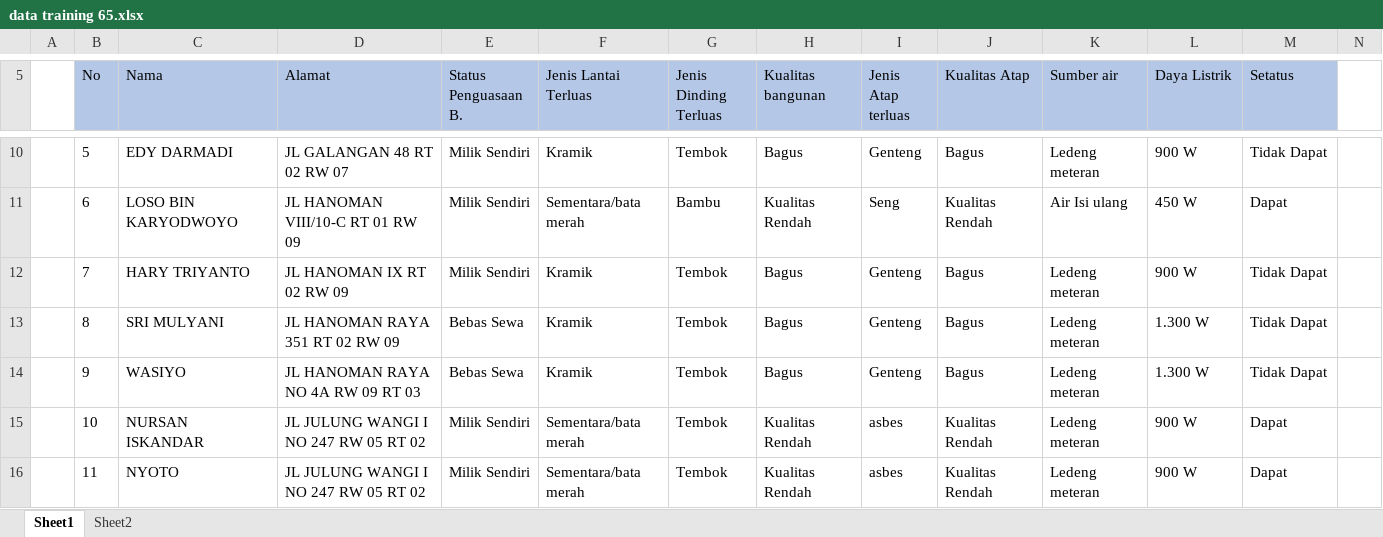
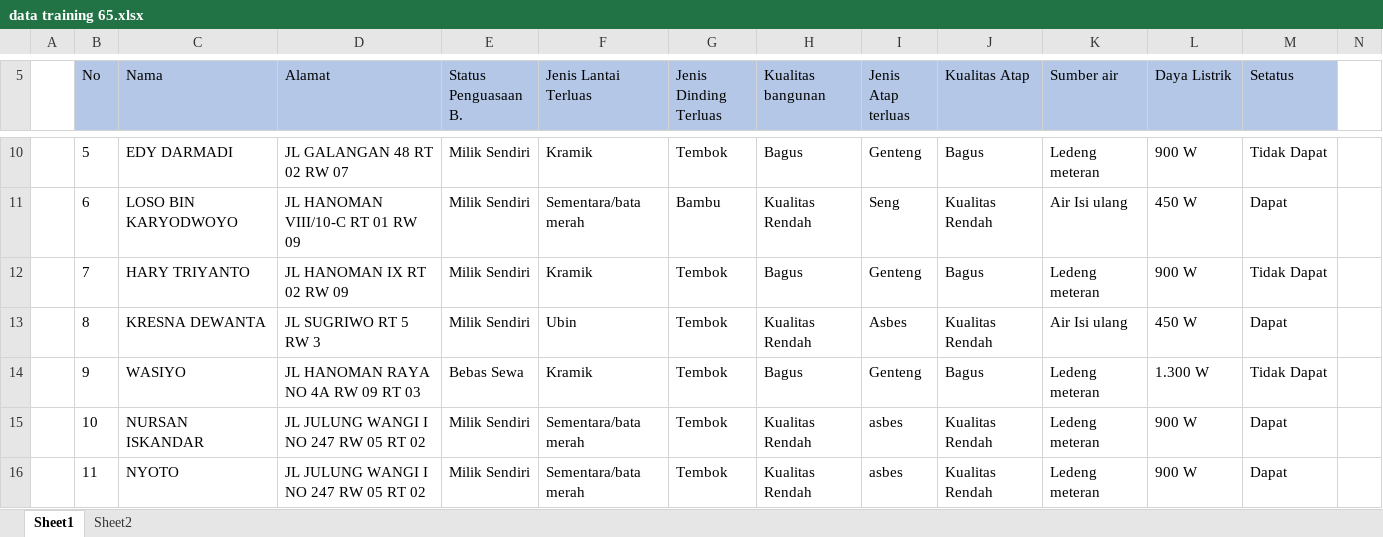
Before and after one commit to Shoichiinaba/Data-Train, an Excel workbook: data training 65.xlsx, sheet Sheet1, drawn as a sheet; only a part is shown, gaps mark what is left out; values as stored, in another font and other column widths than the file's, no borders; charts and pictures not drawn; the diff names each change by its address in the sheet, - before the commit and + after, or states it on an @@ line.

Commit message:
Updat data no 8

```diff
--- a/data training 65.xlsx (sheet Sheet1)
+++ b/data training 65.xlsx (sheet Sheet1)
-C13 (Nama): SRI MULYANI
+C13 (Nama): KRESNA DEWANTA
-D13 (Alamat): JL HANOMAN RAYA 351 RT 02 RW 09
+D13 (Alamat): JL SUGRIWO RT 5 RW 3
-E13 (Status Penguasaan B.): Bebas Sewa
+E13 (Status Penguasaan B.): Milik Sendiri
-F13 (Jenis Lantai Terluas): Kramik
+F13 (Jenis Lantai Terluas): Ubin
-H13 (Kualitas bangunan): Bagus
+H13 (Kualitas bangunan): Kualitas Rendah
-I13 (Jenis Atap terluas): Genteng
+I13 (Jenis Atap terluas): Asbes
-J13 (Kualitas Atap): Bagus
+J13 (Kualitas Atap): Kualitas Rendah
-K13 (Sumber air): Ledeng meteran
+K13 (Sumber air): Air Isi ulang
-L13 (Daya Listrik): 1.300 W
+L13 (Daya Listrik): 450 W
-M13 (Setatus): Tidak Dapat
+M13 (Setatus): Dapat
```
